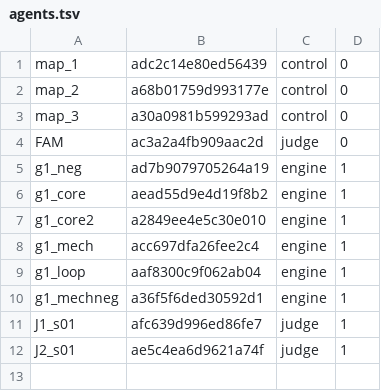
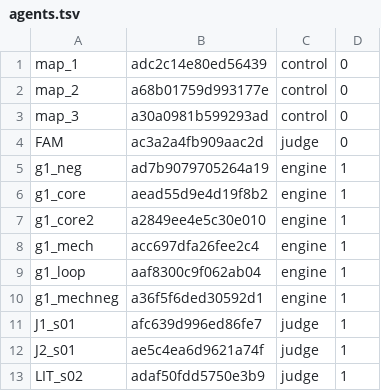
Before and after one commit to 19Hours-Studio/SomeRepository, a TSV file: engine/runs/arch_spec/agents.tsv, drawn as a sheet.

```diff
--- a/engine/runs/arch_spec/agents.tsv
+++ b/engine/runs/arch_spec/agents.tsv
@@ -12 +12,2 @@ J1_s01	afc639d996ed86fe7	judge	1
 J2_s01	ae5c4ea6d9621a74f	judge	1
+LIT_s02	adaf50fdd5750e3b9	judge	1
```
Also changed, not shown: 14 other files.
